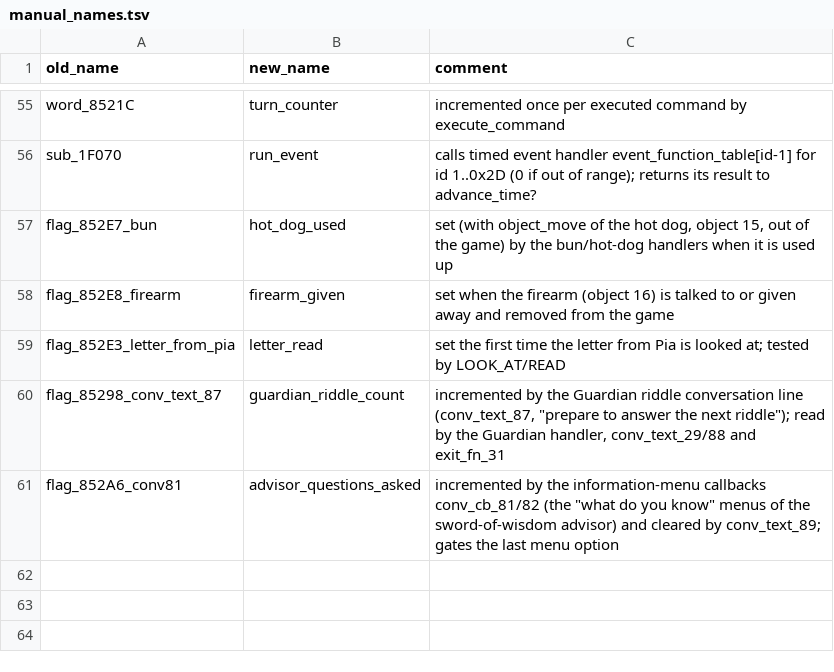
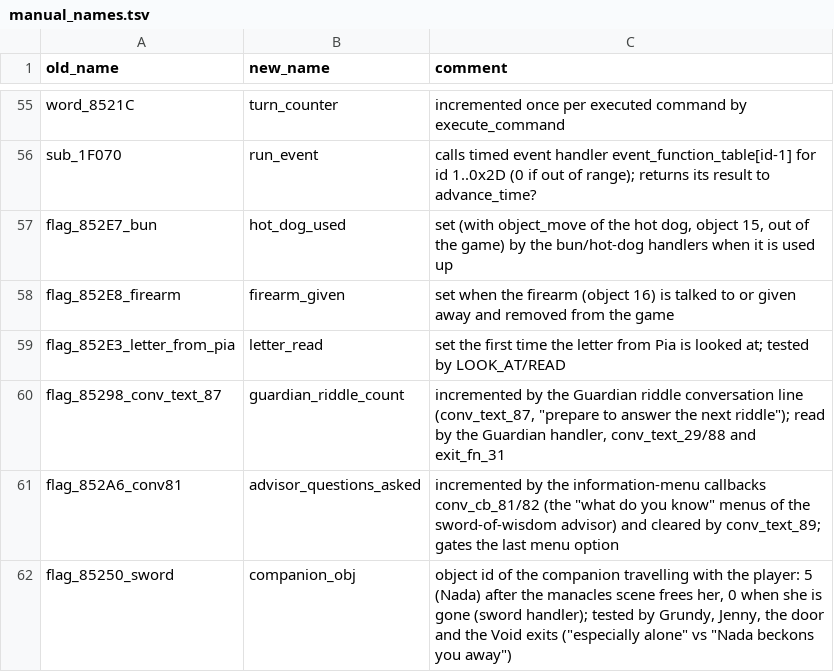
Before and after one commit to dreammaster/reverse-engineering-notes, a TSV file: xanth/reversing/analysis/manual_names.tsv, drawn as a sheet; only a part is shown, gaps mark what is left out.

```diff
--- a/xanth/reversing/analysis/manual_names.tsv
+++ b/xanth/reversing/analysis/manual_names.tsv
@@ -61 +61,2 @@ flag_85298_conv_text_87	guardian_riddle_count	incremented by the Guardian riddle
 flag_852A6_conv81	advisor_questions_asked	incremented by the information-menu callbacks conv_cb_81/82 (the "what do you know" menus of the sword-of-wisdom advisor) and cleared by conv_text_89; gates the last menu option
+flag_85250_sword	companion_obj	object id of the companion travelling with the player: 5 (Nada) after the manacles scene frees her, 0 when she is gone (sword handler); tested by Grundy, Jenny, the door and the Void exits ("especially alone" vs "Nada beckons you away")
```
Also changed, not shown: xanth/reversing/analysis/xanth_flags.tsv, xanth/reversing/analysis/xanth_save_regions.tsv, 1 other file.
